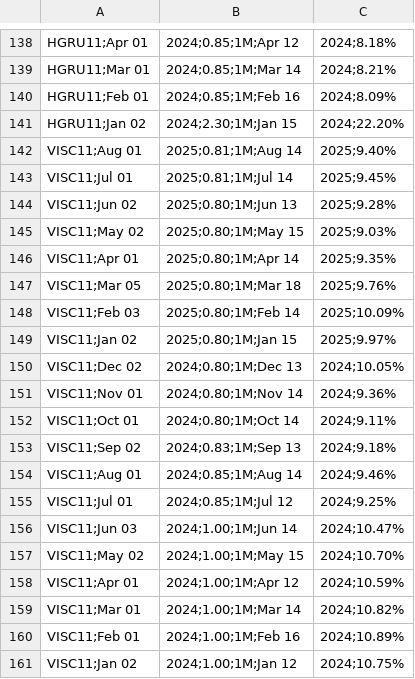
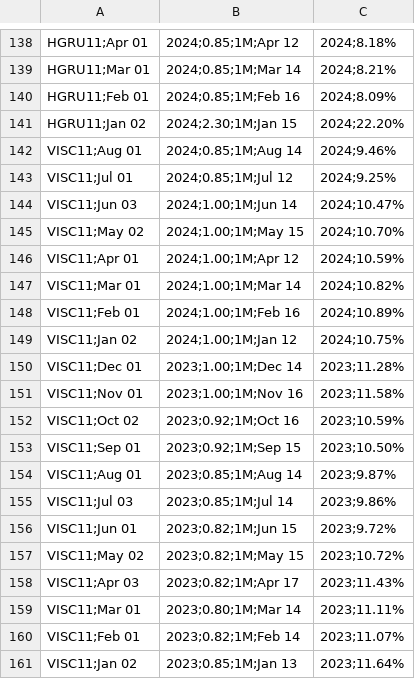
Before and after one commit to VBGVictor/CVM-FII-Data, a CSV file: output/dados_projeto/datas_pagamento_dividendos.csv, drawn as a sheet; only a part is shown, gaps mark what is left out.

```diff
--- a/output/dados_projeto/datas_pagamento_dividendos.csv
+++ b/output/dados_projeto/datas_pagamento_dividendos.csv
@@ -141,14 +141,2 @@ HGRU11;Feb 01, 2024;0.85;1M;Feb 16, 2024;8.09%
 HGRU11;Jan 02, 2024;2.30;1M;Jan 15, 2024;22.20%
-VISC11;Aug 01, 2025;0.81;1M;Aug 14, 2025;9.40%
-VISC11;Jul 01, 2025;0.81;1M;Jul 14, 2025;9.45%
-VISC11;Jun 02, 2025;0.80;1M;Jun 13, 2025;9.28%
-VISC11;May 02, 2025;0.80;1M;May 15, 2025;9.03%
-VISC11;Apr 01, 2025;0.80;1M;Apr 14, 2025;9.35%
-VISC11;Mar 05, 2025;0.80;1M;Mar 18, 2025;9.76%
-VISC11;Feb 03, 2025;0.80;1M;Feb 14, 2025;10.09%
-VISC11;Jan 02, 2025;0.80;1M;Jan 15, 2025;9.97%
-VISC11;Dec 02, 2024;0.80;1M;Dec 13, 2024;10.05%
-VISC11;Nov 01, 2024;0.80;1M;Nov 14, 2024;9.36%
-VISC11;Oct 01, 2024;0.80;1M;Oct 14, 2024;9.11%
-VISC11;Sep 02, 2024;0.83;1M;Sep 13, 2024;9.18%
 VISC11;Aug 01, 2024;0.85;1M;Aug 14, 2024;9.46%
@@ -161 +149,13 @@ VISC11;Feb 01, 2024;1.00;1M;Feb 16, 2024;10.89%
 VISC11;Jan 02, 2024;1.00;1M;Jan 12, 2024;10.75%
+VISC11;Dec 01, 2023;1.00;1M;Dec 14, 2023;11.28%
+VISC11;Nov 01, 2023;1.00;1M;Nov 16, 2023;11.58%
+VISC11;Oct 02, 2023;0.92;1M;Oct 16, 2023;10.59%
+VISC11;Sep 01, 2023;0.92;1M;Sep 15, 2023;10.50%
+VISC11;Aug 01, 2023;0.85;1M;Aug 14, 2023;9.87%
+VISC11;Jul 03, 2023;0.85;1M;Jul 14, 2023;9.86%
+VISC11;Jun 01, 2023;0.82;1M;Jun 15, 2023;9.72%
+VISC11;May 02, 2023;0.82;1M;May 15, 2023;10.72%
+VISC11;Apr 03, 2023;0.82;1M;Apr 17, 2023;11.43%
+VISC11;Mar 01, 2023;0.80;1M;Mar 14, 2023;11.11%
+VISC11;Feb 01, 2023;0.82;1M;Feb 14, 2023;11.07%
+VISC11;Jan 02, 2023;0.85;1M;Jan 13, 2023;11.64%
```
Also changed, not shown: output/dados_projeto/inf_trimestral_fii_2021/inf_trimestral_fii_imovel_desempenho_2021.csv, output/dados_projeto/inf_trimestral_fii_2021/inf_trimestral_fii_rentabilidade_efetiva_2021.csv, 29 other files.
